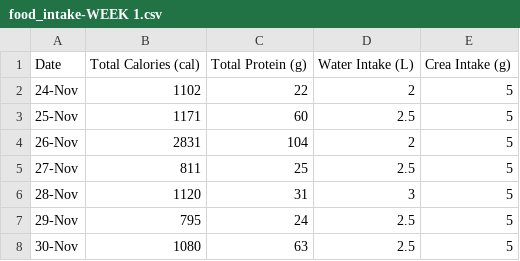
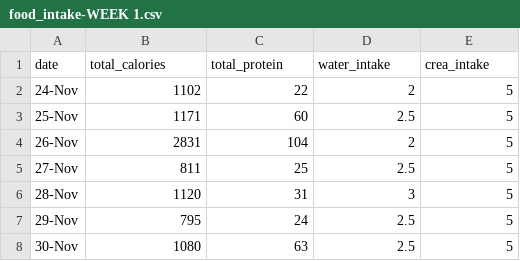
Before and after one commit to monozi/CCDATSCL_COM222_PROJECT, a CSV file: DATA (WEEKLY)/WEEK 1/food_intake-WEEK 1.csv, drawn as a sheet; removed rows and columns are numbered as before the commit, all else as after; the diff names each change by its address in the sheet, - before the commit and + after, or states it on an @@ line.

Commit message:
Update food_intake-WEEK 1.csv

```diff
--- a/DATA (WEEKLY)/WEEK 1/food_intake-WEEK 1.csv
+++ b/DATA (WEEKLY)/WEEK 1/food_intake-WEEK 1.csv
-row 1: Date | Total Calories (cal) | Total Protein (g) | Water Intake (L) | Crea Intake (g)
+row 1: date | total_calories | total_protein | water_intake | crea_intake
```
